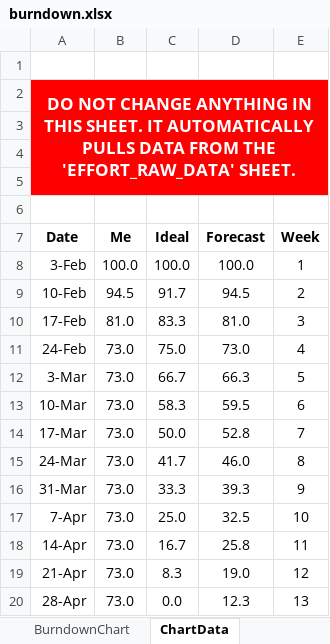
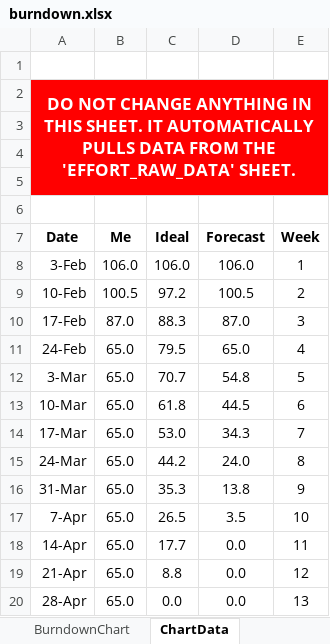
Before and after one commit to DustinWPernell/AppStateCapstone, an Excel workbook: content/burndown.xlsx, sheet ChartData, drawn as a sheet; values as stored, in another font and other column widths than the file's, no borders; the diff names each change by its address in the sheet, - before the commit and + after, or states it on an @@ line.

```diff
--- a/content/burndown.xlsx (sheet ChartData)
+++ b/content/burndown.xlsx (sheet ChartData)
-B8 (Me): 100.0
+B8 (Me): 106.0
-C8 (Ideal): 100.0
+C8 (Ideal): 106.0
-D8 (Forecast): 100.0
+D8 (Forecast): 106.0
-B9 (Me): 94.5
+B9 (Me): 100.5
-C9 (Ideal): 91.7
+C9 (Ideal): 97.2
-D9 (Forecast): 94.5
+D9 (Forecast): 100.5
-B10 (Me): 81.0
+B10 (Me): 87.0
-C10 (Ideal): 83.3
+C10 (Ideal): 88.3
-D10 (Forecast): 81.0
+D10 (Forecast): 87.0
-B11:B20 (Me): 73.0
+B11:B20 (Me): 65.0
-C11 (Ideal): 75.0
+C11 (Ideal): 79.5
-D11 (Forecast): 73.0
+D11 (Forecast): 65.0
-C12 (Ideal): 66.7
+C12 (Ideal): 70.7
-D12 (Forecast): 66.3
+D12 (Forecast): 54.8
-C13 (Ideal): 58.3
+C13 (Ideal): 61.8
-D13 (Forecast): 59.5
+D13 (Forecast): 44.5
-C14 (Ideal): 50.0
+C14 (Ideal): 53.0
-D14 (Forecast): 52.8
+D14 (Forecast): 34.3
-C15 (Ideal): 41.7
+C15 (Ideal): 44.2
-D15 (Forecast): 46.0
+D15 (Forecast): 24.0
-C16 (Ideal): 33.3
+C16 (Ideal): 35.3
-D16 (Forecast): 39.3
+D16 (Forecast): 13.8
-C17 (Ideal): 25.0
+C17 (Ideal): 26.5
-D17 (Forecast): 32.5
+D17 (Forecast): 3.5
-C18 (Ideal): 16.7
+C18 (Ideal): 17.7
-D18 (Forecast): 25.8
+D18 (Forecast): 0.0
-C19 (Ideal): 8.3
+C19 (Ideal): 8.8
-D19 (Forecast): 19.0
+D19 (Forecast): 0.0
-D20 (Forecast): 12.3
+D20 (Forecast): 0.0
```
Also changed, not shown: sheet EffortRawData, formulas that keep their value, charts or pictures, 21 other files.
